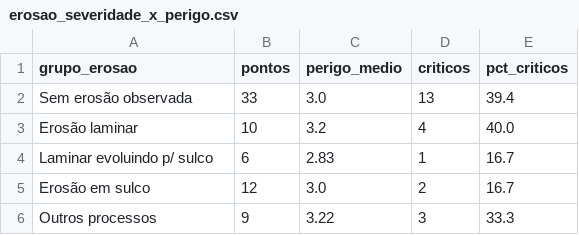
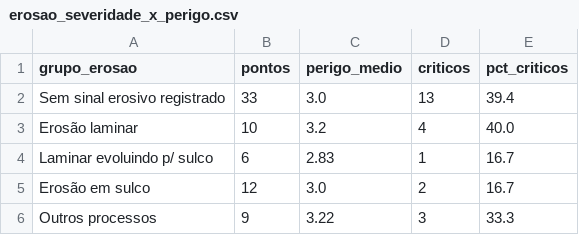
Before and after one commit to carinebrum/projeto-pedra-branca, a CSV file: 05_PowerBI/Tabelas/erosao_severidade_x_perigo.csv, drawn as a sheet.

```diff
--- a/05_PowerBI/Tabelas/erosao_severidade_x_perigo.csv
+++ b/05_PowerBI/Tabelas/erosao_severidade_x_perigo.csv
@@ -1,3 +1,3 @@
 grupo_erosao,pontos,perigo_medio,criticos,pct_criticos
-Sem erosão observada,33,3.0,13,39.4
+Sem sinal erosivo registrado,33,3.0,13,39.4
 Erosão laminar,10,3.2,4,40.0
```
Also changed, not shown: 05_PowerBI/Tabelas/erosao_x_declividade.csv, 05_PowerBI/Tabelas/erosao_x_origem.csv, 24 other files.
